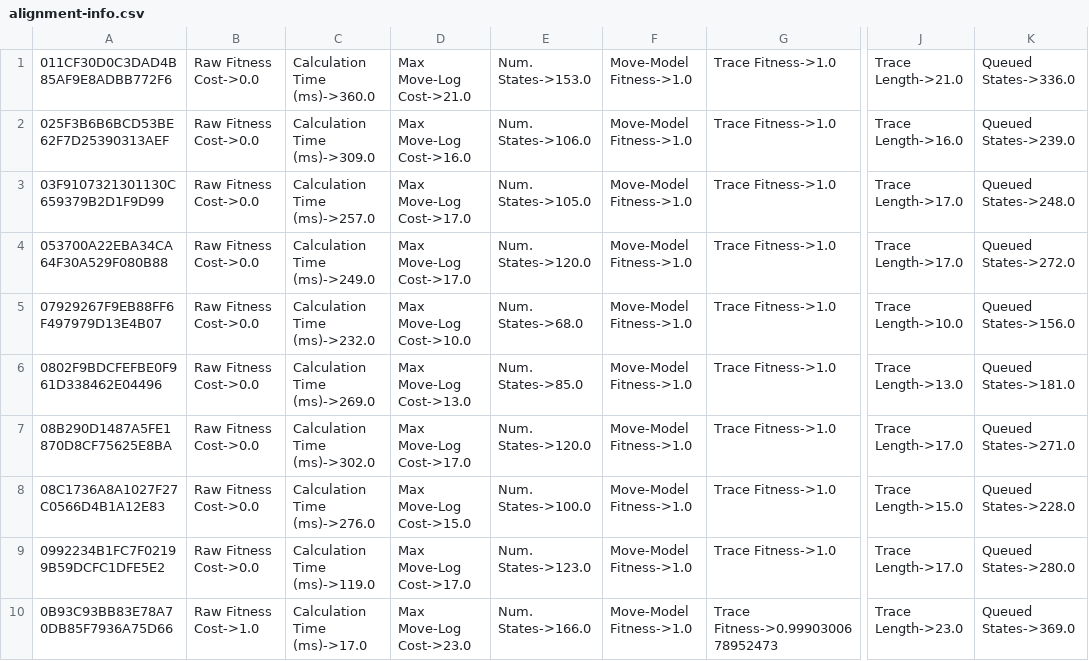
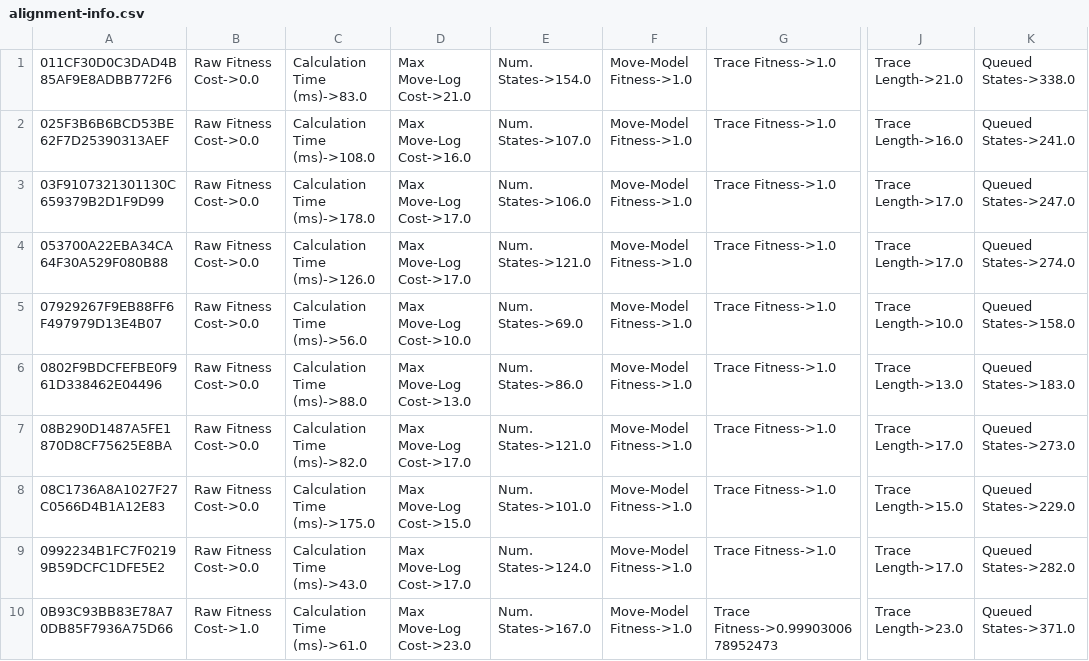
Before and after one commit to pmphjj/thucp, a CSV file: data/OutlierDetection/replay/alignment-info.csv, drawn as a sheet; only a part is shown, gaps mark what is left out; the diff covers the shown part only; the diff names each change by its address in the sheet, - before the commit and + after, or states it on an @@ line.

```diff
--- a/data/OutlierDetection/replay/alignment-info.csv
+++ b/data/OutlierDetection/replay/alignment-info.csv
-C1: Calculation Time (ms)->360.0
+C1: Calculation Time (ms)->83.0
-E1: Num. States->153.0
+E1: Num. States->154.0
-K1: Queued States->336.0
+K1: Queued States->338.0
-C2: Calculation Time (ms)->309.0
+C2: Calculation Time (ms)->108.0
-E2: Num. States->106.0
+E2: Num. States->107.0
-K2: Queued States->239.0
+K2: Queued States->241.0
-C3: Calculation Time (ms)->257.0
+C3: Calculation Time (ms)->178.0
-E3: Num. States->105.0
+E3: Num. States->106.0
-K3: Queued States->248.0
+K3: Queued States->247.0
-C4: Calculation Time (ms)->249.0
+C4: Calculation Time (ms)->126.0
-E4: Num. States->120.0
+E4: Num. States->121.0
-K4: Queued States->272.0
+K4: Queued States->274.0
-C5: Calculation Time (ms)->232.0
+C5: Calculation Time (ms)->56.0
-E5: Num. States->68.0
+E5: Num. States->69.0
-K5: Queued States->156.0
+K5: Queued States->158.0
-C6: Calculation Time (ms)->269.0
+C6: Calculation Time (ms)->88.0
-E6: Num. States->85.0
+E6: Num. States->86.0
-K6: Queued States->181.0
+K6: Queued States->183.0
-C7: Calculation Time (ms)->302.0
+C7: Calculation Time (ms)->82.0
-E7: Num. States->120.0
+E7: Num. States->121.0
-K7: Queued States->271.0
+K7: Queued States->273.0
-C8: Calculation Time (ms)->276.0
+C8: Calculation Time (ms)->175.0
-E8: Num. States->100.0
+E8: Num. States->101.0
-K8: Queued States->228.0
+K8: Queued States->229.0
-C9: Calculation Time (ms)->119.0
+C9: Calculation Time (ms)->43.0
-E9: Num. States->123.0
+E9: Num. States->124.0
-K9: Queued States->280.0
+K9: Queued States->282.0
-C10: Calculation Time (ms)->17.0
+C10: Calculation Time (ms)->61.0
-E10: Num. States->166.0
+E10: Num. States->167.0
-K10: Queued States->369.0
+K10: Queued States->371.0
```
Also changed, not shown: 55 edited cells elsewhere in this file, data/OutlierDetection/cluster/LogBasedOnKmeansPlusPlus-14.csv, data/OutlierDetection/cluster/clusterToItems.csv, 41 other files.
